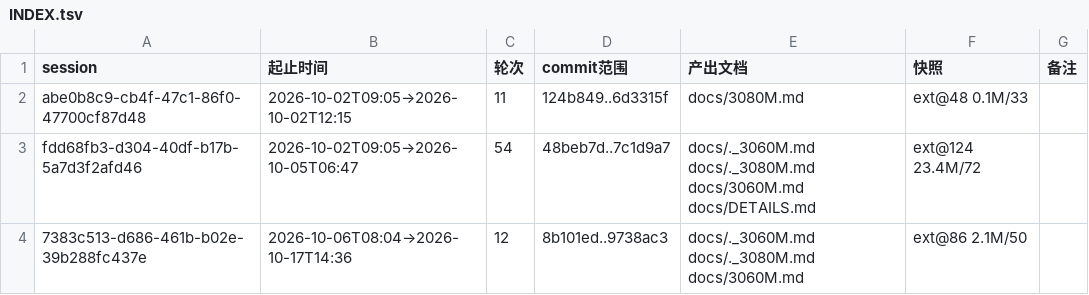
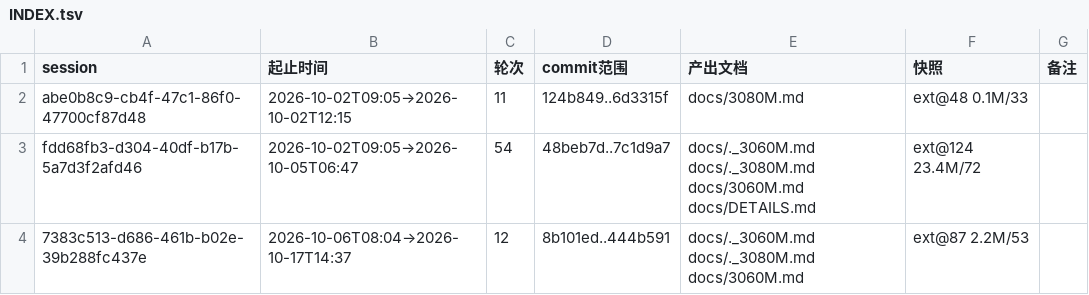
Before and after one commit to luweigen/Strata, a TSV file: _traj/INDEX.tsv, drawn as a sheet.

```diff
--- a/_traj/INDEX.tsv
+++ b/_traj/INDEX.tsv
@@ -3,2 +3,2 @@ abe0b8c9-cb4f-47c1-86f0-47700cf87d48	2026-10-02T09:05→2026-10-02T12:15	11	124b
 fdd68fb3-d304-40df-b17b-5a7d3f2afd46	2026-10-02T09:05→2026-10-05T06:47	54	48beb7d..7c1d9a7	docs/._3060M.md docs/._3080M.md docs/3060M.md docs/DETAILS.md	ext@124 23.4M/72	
-7383c513-d686-461b-b02e-39b288fc437e	2026-10-06T08:04→2026-10-17T14:36	12	8b101ed..9738ac3	docs/._3060M.md docs/._3080M.md docs/3060M.md	ext@86 2.1M/50	
+7383c513-d686-461b-b02e-39b288fc437e	2026-10-06T08:04→2026-10-17T14:37	12	8b101ed..444b591	docs/._3060M.md docs/._3080M.md docs/3060M.md	ext@87 2.2M/53	
```
Also changed, not shown: _traj/work/7383c513-d686-461b-b02e-39b288fc437e/MANIFEST.tsv, 4 other files.
